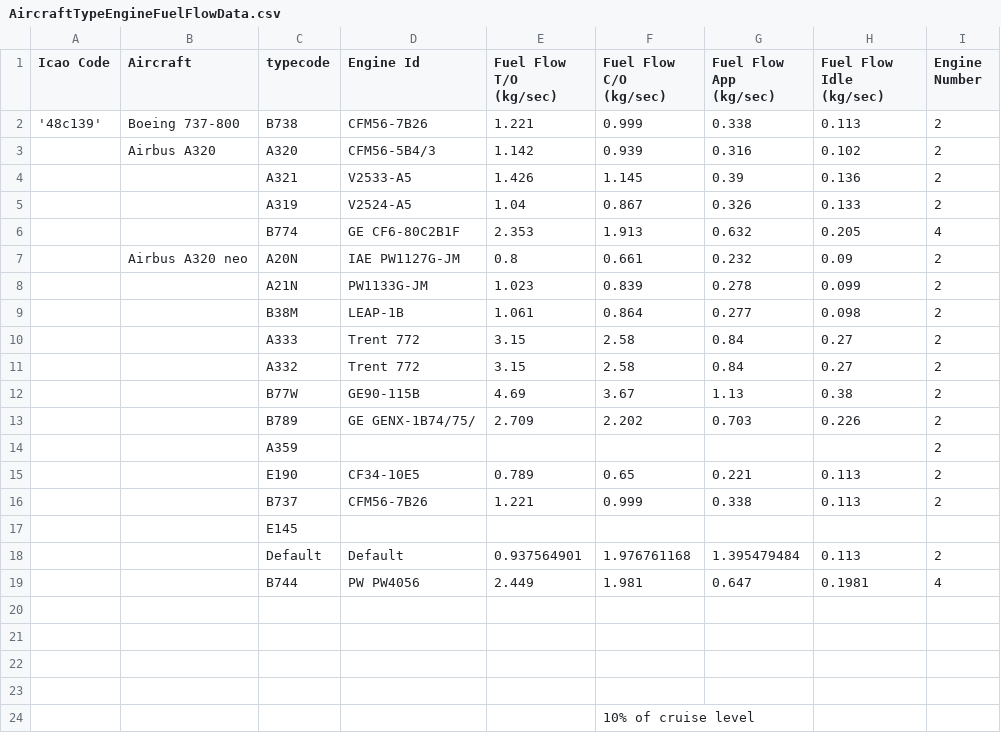
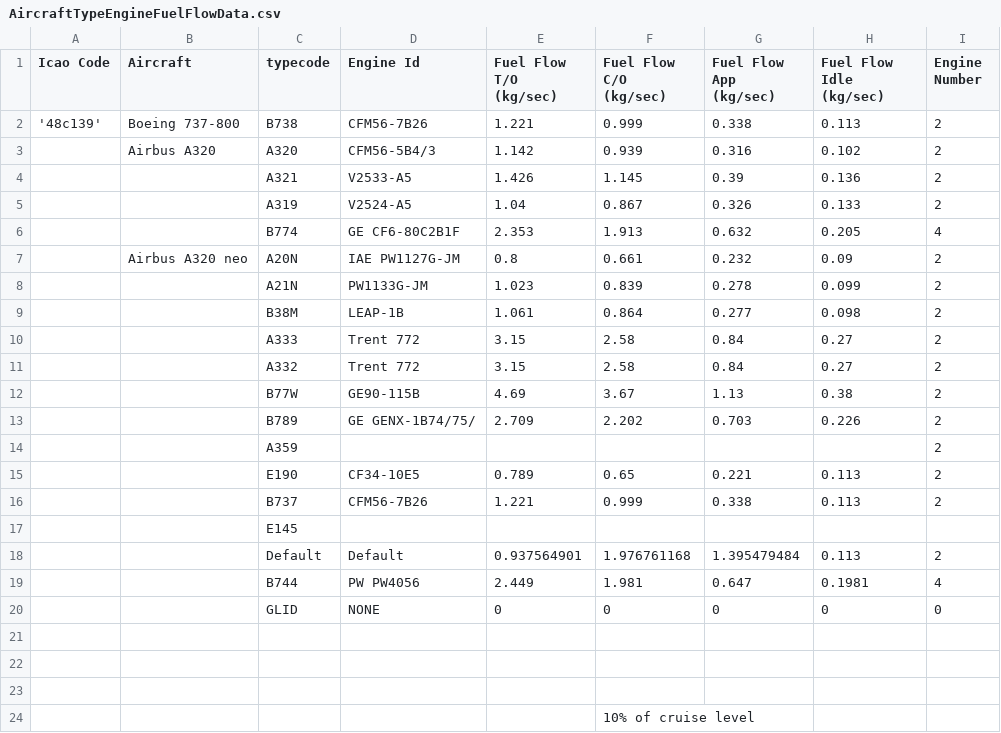
Before and after one commit to JTew27/MeasuringTheEmissionPerformanceOfAircrafts, a CSV file: AircraftTypeEngineFuelFlowData.csv, drawn as a sheet.

Commit message:
Copy of my engine fuel coeffient database derived from multiple sources

```diff
--- a/AircraftTypeEngineFuelFlowData.csv
+++ b/AircraftTypeEngineFuelFlowData.csv
@@ -19,3 +19,3 @@ Icao Code,Aircraft,typecode,Engine Id,Fuel Flow T/O (kg/sec),Fuel Flow C/O (kg/s
 ,,B744,PW PW4056,2.449,1.981,0.647,0.1981,4
-,,,,,,,,
+,,GLID,NONE,0,0,0,0,0
 ,,,,,,,,
```
